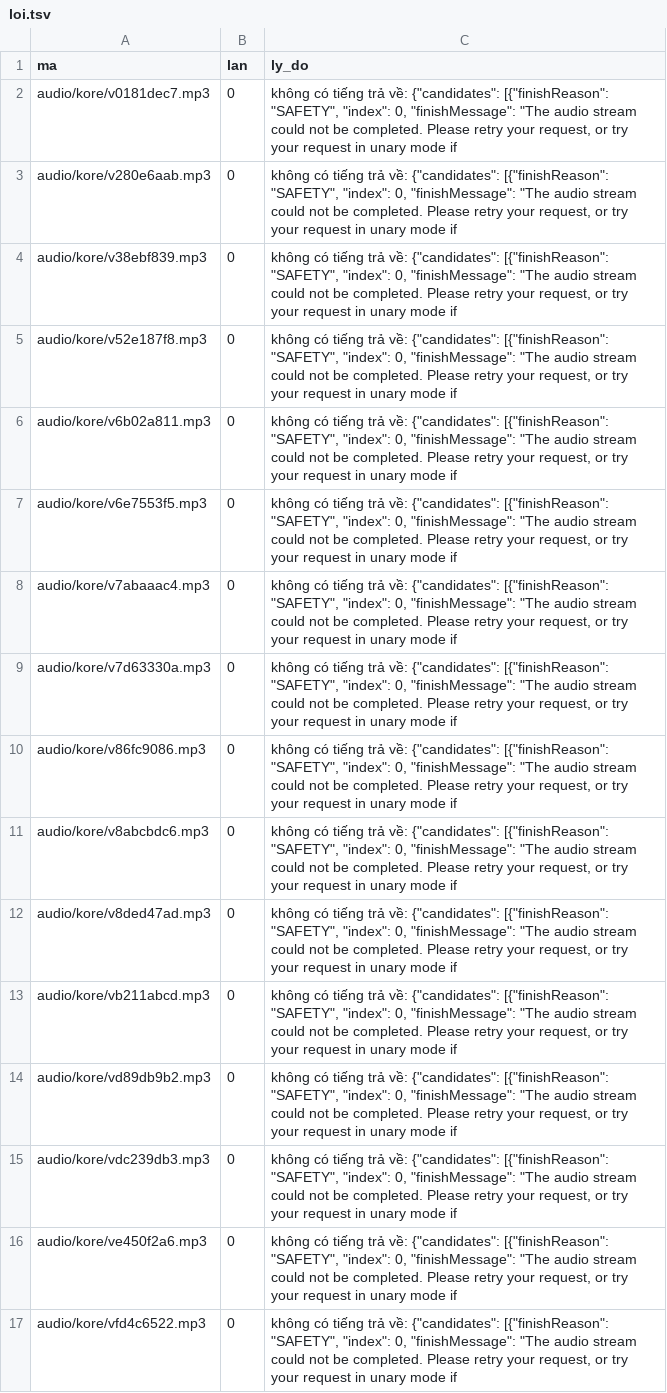
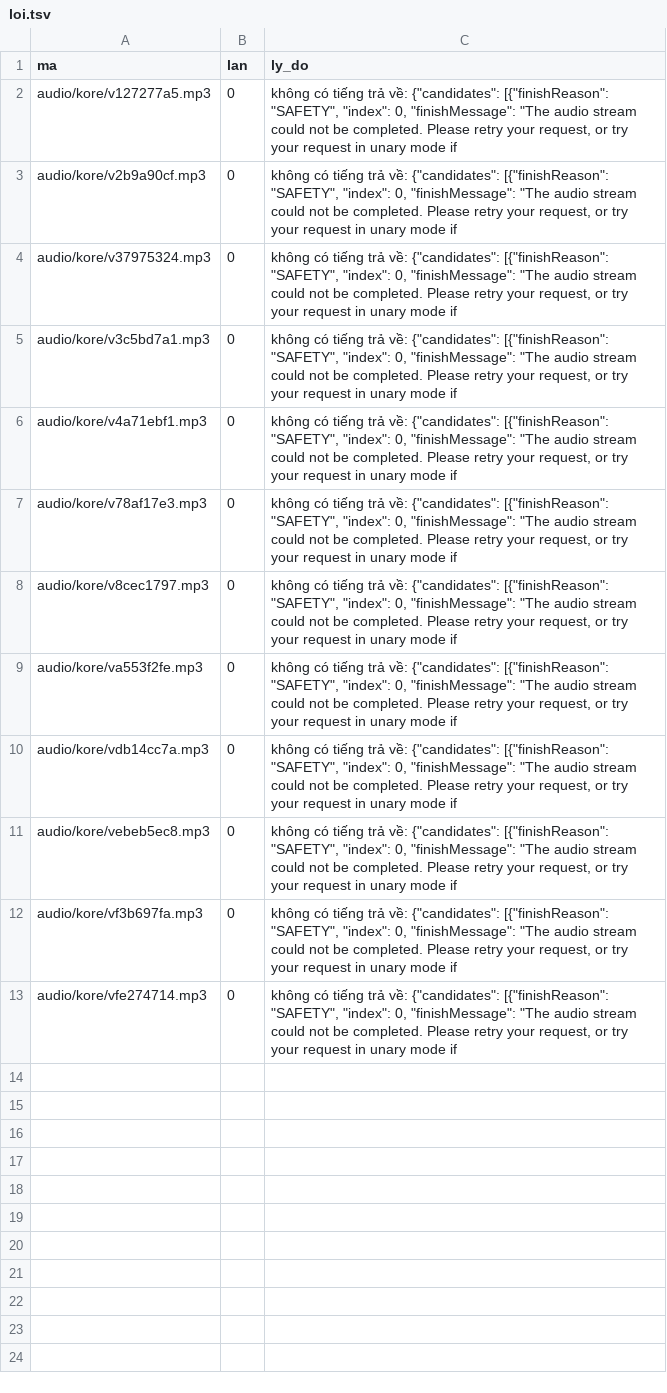
Before and after one commit to CVCEC/khampha-vietnam, a TSV file: giong-ai/loi.tsv, drawn as a sheet; removed rows and columns are numbered as before the commit, all else as after; the diff names each change by its address in the sheet, - before the commit and + after, or states it on an @@ line.

```diff
--- a/giong-ai/loi.tsv
+++ b/giong-ai/loi.tsv
-A2 (ma): audio/kore/v0181dec7.mp3
+A2 (ma): audio/kore/v127277a5.mp3
-A3 (ma): audio/kore/v280e6aab.mp3
+A3 (ma): audio/kore/v2b9a90cf.mp3
-A4 (ma): audio/kore/v38ebf839.mp3
+A4 (ma): audio/kore/v37975324.mp3
-A5 (ma): audio/kore/v52e187f8.mp3
+A5 (ma): audio/kore/v3c5bd7a1.mp3
-A6 (ma): audio/kore/v6b02a811.mp3
+A6 (ma): audio/kore/v4a71ebf1.mp3
-A7 (ma): audio/kore/v6e7553f5.mp3
+A7 (ma): audio/kore/v78af17e3.mp3
-row 8: audio/kore/v7abaaac4.mp3 | 0 | không có tiếng trả về: {"candidates": [{"finishReason": "SAFETY", "index": 0, "finishMessage": "The audio stream could not be completed. Please retry your request, or try your request in unary mode if
-row 9: audio/kore/v7d63330a.mp3 | 0 | không có tiếng trả về: {"candidates": [{"finishReason": "SAFETY", "index": 0, "finishMessage": "The audio stream could not be completed. Please retry your request, or try your request in unary mode if
-A8 (ma): audio/kore/v86fc9086.mp3
+A8 (ma): audio/kore/v8cec1797.mp3
-row 11: audio/kore/v8abcbdc6.mp3 | 0 | không có tiếng trả về: {"candidates": [{"finishReason": "SAFETY", "index": 0, "finishMessage": "The audio stream could not be completed. Please retry your request, or try your request in unary mode if
-A9 (ma): audio/kore/v8ded47ad.mp3
+A9 (ma): audio/kore/va553f2fe.mp3
-A10 (ma): audio/kore/vb211abcd.mp3
+A10 (ma): audio/kore/vdb14cc7a.mp3
-A11 (ma): audio/kore/vd89db9b2.mp3
+A11 (ma): audio/kore/vebeb5ec8.mp3
-A12 (ma): audio/kore/vdc239db3.mp3
+A12 (ma): audio/kore/vf3b697fa.mp3
-A13 (ma): audio/kore/ve450f2a6.mp3
+A13 (ma): audio/kore/vfe274714.mp3
-row 17: audio/kore/vfd4c6522.mp3 | 0 | không có tiếng trả về: {"candidates": [{"finishReason": "SAFETY", "index": 0, "finishMessage": "The audio stream could not be completed. Please retry your request, or try your request in unary mode if
```
Also changed, not shown: giong-ai/kiem-tra.tsv, 9 other files.
